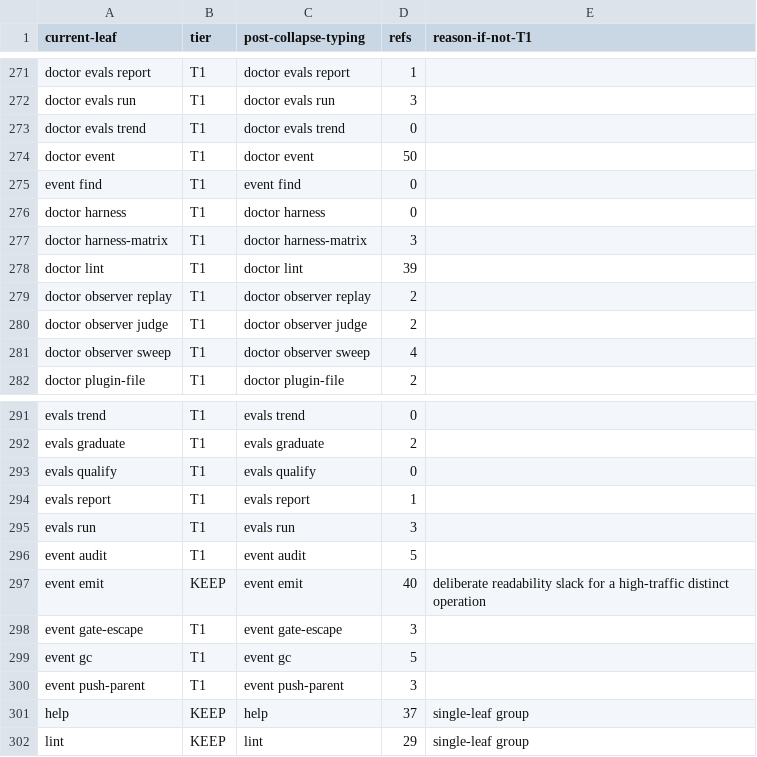
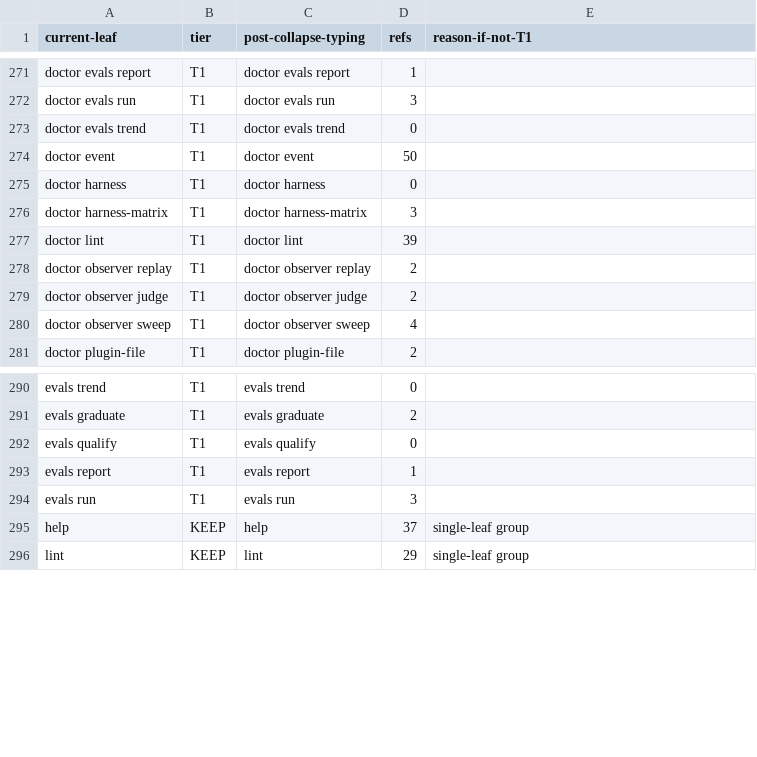
Before and after one commit to bllshttng/fno, a TSV file: scripts/ci/command-collapse-map.tsv, drawn as a sheet; only a part is shown, gaps mark what is left out; the diff names each change by its address in the sheet, - before the commit and + after, or states it on an @@ line.

Commit message:
fix(ci): drop the bare event rows from the command collapse map
No Python event group backs them any more; the keep registry and the baseline projection both read the map.

```diff
--- a/scripts/ci/command-collapse-map.tsv
+++ b/scripts/ci/command-collapse-map.tsv
-row 275: event find | T1 | event find | 0
-row 296: event audit | T1 | event audit | 5
-row 297: event emit | KEEP | event emit | 40 | deliberate readability slack for a high-traffic distinct operation
-row 298: event gate-escape | T1 | event gate-escape | 3
-row 299: event gc | T1 | event gc | 5
-row 300: event push-parent | T1 | event push-parent | 3
```
